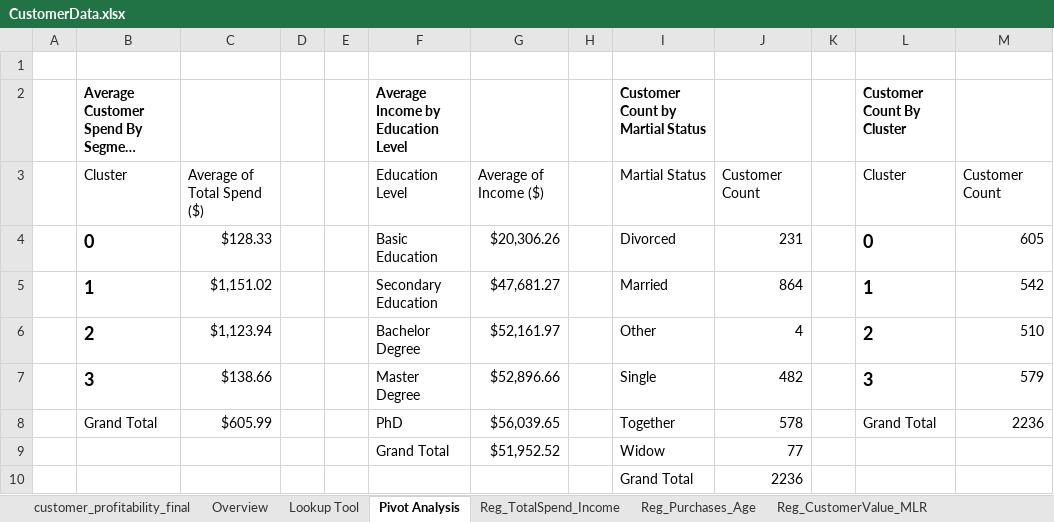
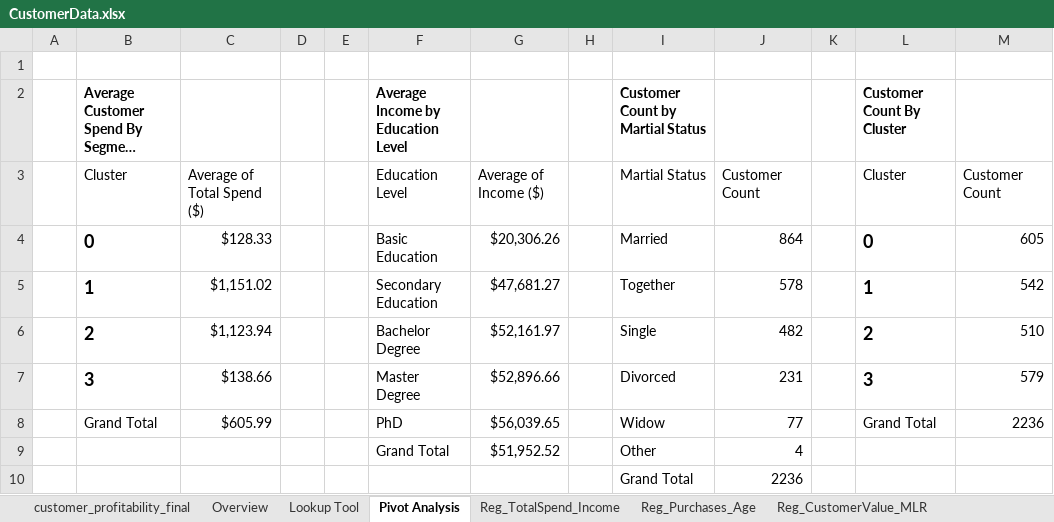
Before and after one commit to Hundo17/Customer_Profitability_Analysis, an Excel workbook: excel/CustomerData.xlsx, sheet Pivot Analysis, drawn as a sheet; long unchanged cells end in …; values as stored, in another font and other column widths than the file's, no borders; charts and pictures not drawn; the diff names each change by its address in the sheet, - before the commit and + after, or states it on an @@ line.

Commit message:
Added excel file updates

```diff
--- a/excel/CustomerData.xlsx (sheet Pivot Analysis)
+++ b/excel/CustomerData.xlsx (sheet Pivot Analysis)
-I4: Divorced
+I4: Married
-J4: 231
+J4: 864
-I5: Married
+I5: Together
-J5: 864
+J5: 578
-I6: Other
+I6: Single
-J6: 4
+J6: 482
-I7: Single
+I7: Divorced
-J7: 482
+J7: 231
-I8: Together
+I8: Widow
-J8: 578
+J8: 77
-I9: Widow
+I9: Other
-J9: 77
+J9: 4
```
Also changed, not shown: other sheet tabs, charts or pictures.
